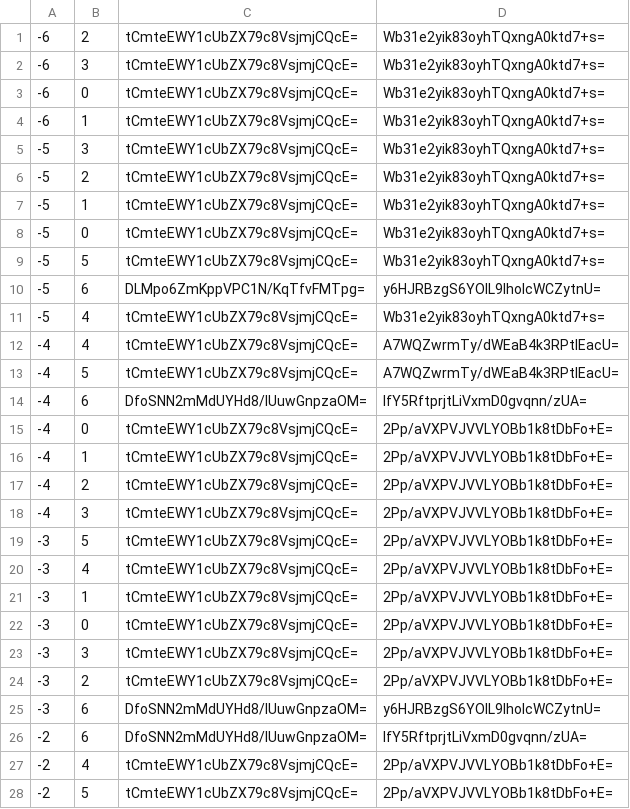
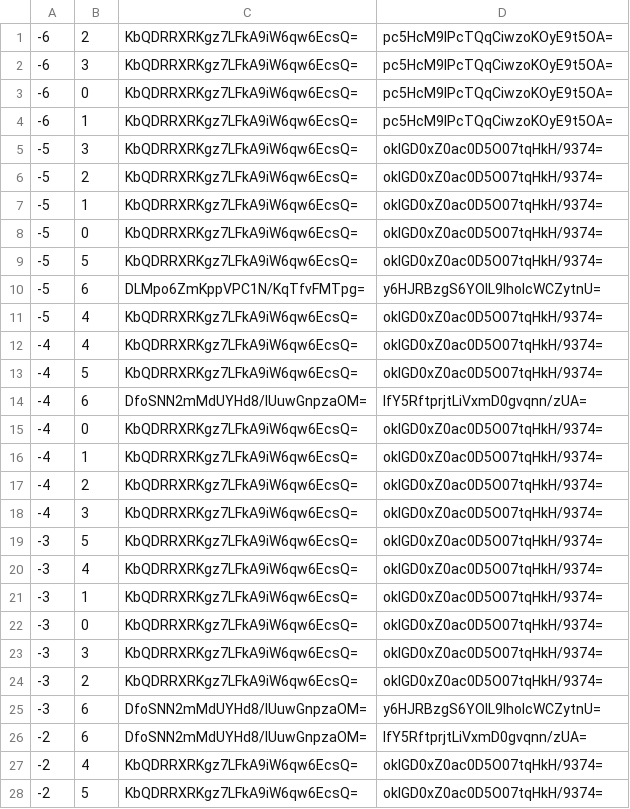
Before and after one commit to Hongsi11435/UtoPolisXMap, a CSV file: tiles/zoom.-2/metadata/k.-1.0.csv, drawn as a sheet; only a part is shown; the diff covers the shown part only.

```diff
--- a/tiles/zoom.-2/metadata/k.-1.0.csv
+++ b/tiles/zoom.-2/metadata/k.-1.0.csv
@@ -1,28 +1,28 @@
--6,2,tCmteEWY1cUbZX79c8VsjmjCQcE=,Wb31e2yik83oyhTQxngA0ktd7+s=
--6,3,tCmteEWY1cUbZX79c8VsjmjCQcE=,Wb31e2yik83oyhTQxngA0ktd7+s=
--6,0,tCmteEWY1cUbZX79c8VsjmjCQcE=,Wb31e2yik83oyhTQxngA0ktd7+s=
--6,1,tCmteEWY1cUbZX79c8VsjmjCQcE=,Wb31e2yik83oyhTQxngA0ktd7+s=
--5,3,tCmteEWY1cUbZX79c8VsjmjCQcE=,Wb31e2yik83oyhTQxngA0ktd7+s=
--5,2,tCmteEWY1cUbZX79c8VsjmjCQcE=,Wb31e2yik83oyhTQxngA0ktd7+s=
--5,1,tCmteEWY1cUbZX79c8VsjmjCQcE=,Wb31e2yik83oyhTQxngA0ktd7+s=
--5,0,tCmteEWY1cUbZX79c8VsjmjCQcE=,Wb31e2yik83oyhTQxngA0ktd7+s=
--5,5,tCmteEWY1cUbZX79c8VsjmjCQcE=,Wb31e2yik83oyhTQxngA0ktd7+s=
+-6,2,KbQDRRXRKgz7LFkA9iW6qw6EcsQ=,pc5HcM9IPcTQqCiwzoKOyE9t5OA=
+-6,3,KbQDRRXRKgz7LFkA9iW6qw6EcsQ=,pc5HcM9IPcTQqCiwzoKOyE9t5OA=
+-6,0,KbQDRRXRKgz7LFkA9iW6qw6EcsQ=,pc5HcM9IPcTQqCiwzoKOyE9t5OA=
+-6,1,KbQDRRXRKgz7LFkA9iW6qw6EcsQ=,pc5HcM9IPcTQqCiwzoKOyE9t5OA=
+-5,3,KbQDRRXRKgz7LFkA9iW6qw6EcsQ=,okIGD0xZ0ac0D5O07tqHkH/9374=
+-5,2,KbQDRRXRKgz7LFkA9iW6qw6EcsQ=,okIGD0xZ0ac0D5O07tqHkH/9374=
+-5,1,KbQDRRXRKgz7LFkA9iW6qw6EcsQ=,okIGD0xZ0ac0D5O07tqHkH/9374=
+-5,0,KbQDRRXRKgz7LFkA9iW6qw6EcsQ=,okIGD0xZ0ac0D5O07tqHkH/9374=
+-5,5,KbQDRRXRKgz7LFkA9iW6qw6EcsQ=,okIGD0xZ0ac0D5O07tqHkH/9374=
 -5,6,DLMpo6ZmKppVPC1N/KqTfvFMTpg=,y6HJRBzgS6YOIL9IhoIcWCZytnU=
--5,4,tCmteEWY1cUbZX79c8VsjmjCQcE=,Wb31e2yik83oyhTQxngA0ktd7+s=
--4,4,tCmteEWY1cUbZX79c8VsjmjCQcE=,A7WQZwrmTy/dWEaB4k3RPtlEacU=
--4,5,tCmteEWY1cUbZX79c8VsjmjCQcE=,A7WQZwrmTy/dWEaB4k3RPtlEacU=
+-5,4,KbQDRRXRKgz7LFkA9iW6qw6EcsQ=,okIGD0xZ0ac0D5O07tqHkH/9374=
+-4,4,KbQDRRXRKgz7LFkA9iW6qw6EcsQ=,okIGD0xZ0ac0D5O07tqHkH/9374=
+-4,5,KbQDRRXRKgz7LFkA9iW6qw6EcsQ=,okIGD0xZ0ac0D5O07tqHkH/9374=
 -4,6,DfoSNN2mMdUYHd8/lUuwGnpzaOM=,lfY5RftprjtLiVxmD0gvqnn/zUA=
--4,0,tCmteEWY1cUbZX79c8VsjmjCQcE=,2Pp/aVXPVJVVLYOBb1k8tDbFo+E=
--4,1,tCmteEWY1cUbZX79c8VsjmjCQcE=,2Pp/aVXPVJVVLYOBb1k8tDbFo+E=
--4,2,tCmteEWY1cUbZX79c8VsjmjCQcE=,2Pp/aVXPVJVVLYOBb1k8tDbFo+E=
--4,3,tCmteEWY1cUbZX79c8VsjmjCQcE=,2Pp/aVXPVJVVLYOBb1k8tDbFo+E=
--3,5,tCmteEWY1cUbZX79c8VsjmjCQcE=,2Pp/aVXPVJVVLYOBb1k8tDbFo+E=
--3,4,tCmteEWY1cUbZX79c8VsjmjCQcE=,2Pp/aVXPVJVVLYOBb1k8tDbFo+E=
--3,1,tCmteEWY1cUbZX79c8VsjmjCQcE=,2Pp/aVXPVJVVLYOBb1k8tDbFo+E=
--3,0,tCmteEWY1cUbZX79c8VsjmjCQcE=,2Pp/aVXPVJVVLYOBb1k8tDbFo+E=
--3,3,tCmteEWY1cUbZX79c8VsjmjCQcE=,2Pp/aVXPVJVVLYOBb1k8tDbFo+E=
--3,2,tCmteEWY1cUbZX79c8VsjmjCQcE=,2Pp/aVXPVJVVLYOBb1k8tDbFo+E=
+-4,0,KbQDRRXRKgz7LFkA9iW6qw6EcsQ=,okIGD0xZ0ac0D5O07tqHkH/9374=
+-4,1,KbQDRRXRKgz7LFkA9iW6qw6EcsQ=,okIGD0xZ0ac0D5O07tqHkH/9374=
+-4,2,KbQDRRXRKgz7LFkA9iW6qw6EcsQ=,okIGD0xZ0ac0D5O07tqHkH/9374=
+-4,3,KbQDRRXRKgz7LFkA9iW6qw6EcsQ=,okIGD0xZ0ac0D5O07tqHkH/9374=
+-3,5,KbQDRRXRKgz7LFkA9iW6qw6EcsQ=,okIGD0xZ0ac0D5O07tqHkH/9374=
+-3,4,KbQDRRXRKgz7LFkA9iW6qw6EcsQ=,okIGD0xZ0ac0D5O07tqHkH/9374=
+-3,1,KbQDRRXRKgz7LFkA9iW6qw6EcsQ=,okIGD0xZ0ac0D5O07tqHkH/9374=
+-3,0,KbQDRRXRKgz7LFkA9iW6qw6EcsQ=,okIGD0xZ0ac0D5O07tqHkH/9374=
+-3,3,KbQDRRXRKgz7LFkA9iW6qw6EcsQ=,okIGD0xZ0ac0D5O07tqHkH/9374=
+-3,2,KbQDRRXRKgz7LFkA9iW6qw6EcsQ=,okIGD0xZ0ac0D5O07tqHkH/9374=
 -3,6,DfoSNN2mMdUYHd8/lUuwGnpzaOM=,y6HJRBzgS6YOIL9IhoIcWCZytnU=
 -2,6,DfoSNN2mMdUYHd8/lUuwGnpzaOM=,lfY5RftprjtLiVxmD0gvqnn/zUA=
--2,4,tCmteEWY1cUbZX79c8VsjmjCQcE=,2Pp/aVXPVJVVLYOBb1k8tDbFo+E=
--2,5,tCmteEWY1cUbZX79c8VsjmjCQcE=,2Pp/aVXPVJVVLYOBb1k8tDbFo+E=
+-2,4,KbQDRRXRKgz7LFkA9iW6qw6EcsQ=,okIGD0xZ0ac0D5O07tqHkH/9374=
+-2,5,KbQDRRXRKgz7LFkA9iW6qw6EcsQ=,okIGD0xZ0ac0D5O07tqHkH/9374=
```
Also changed, not shown: 52 edited cells elsewhere in this file, tiles/zoom.-1/metadata/k.-1.-1.csv, tiles/zoom.-1/metadata/k.-1.0.csv, 45 other files.
